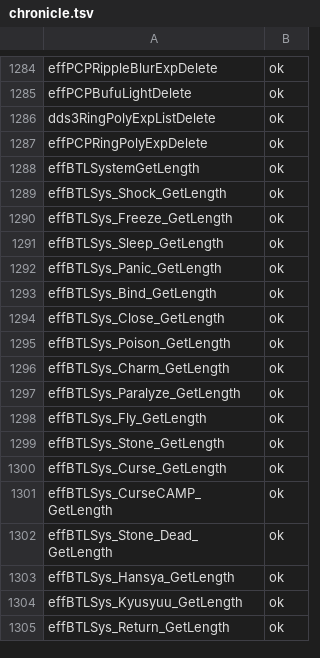
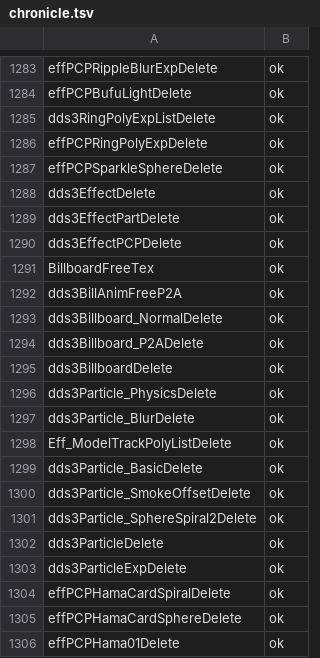
Before and after one commit to coregee/dds_recomp, a TSV file: nocturne/reference/verification/chronicle.tsv, drawn as a sheet; only a part is shown, gaps mark what is left out; the shorter side is filled out with more unchanged rows; the diff covers the shown part only.

```diff
--- a/nocturne/reference/verification/chronicle.tsv
+++ b/nocturne/reference/verification/chronicle.tsv
@@ -1287 +1286,21 @@ dds3RingPolyExpListDelete	ok
 effPCPRingPolyExpDelete	ok
+effPCPSparkleSphereDelete	ok
+dds3EffectDelete	ok
+dds3EffectPartDelete	ok
+dds3EffectPCPDelete	ok
+BillboardFreeTex	ok
+dds3BillAnimFreeP2A	ok
+dds3Billboard_NormalDelete	ok
+dds3Billboard_P2ADelete	ok
+dds3BillboardDelete	ok
+dds3Particle_PhysicsDelete	ok
+dds3Particle_BlurDelete	ok
+Eff_ModelTrackPolyListDelete	ok
+dds3Particle_BasicDelete	ok
+dds3Particle_SmokeOffsetDelete	ok
+dds3Particle_SphereSpiral2Delete	ok
+dds3ParticleDelete	ok
+dds3ParticleExpDelete	ok
+effPCPHamaCardSpiralDelete	ok
+effPCPHamaCardSphereDelete	ok
+effPCPHama01Delete	ok
```
Also changed, not shown: 12 added rows elsewhere in this file, nocturne/reference/function-map.tsv, nocturne/reference/verification/hardtype.tsv, 13 other files.
